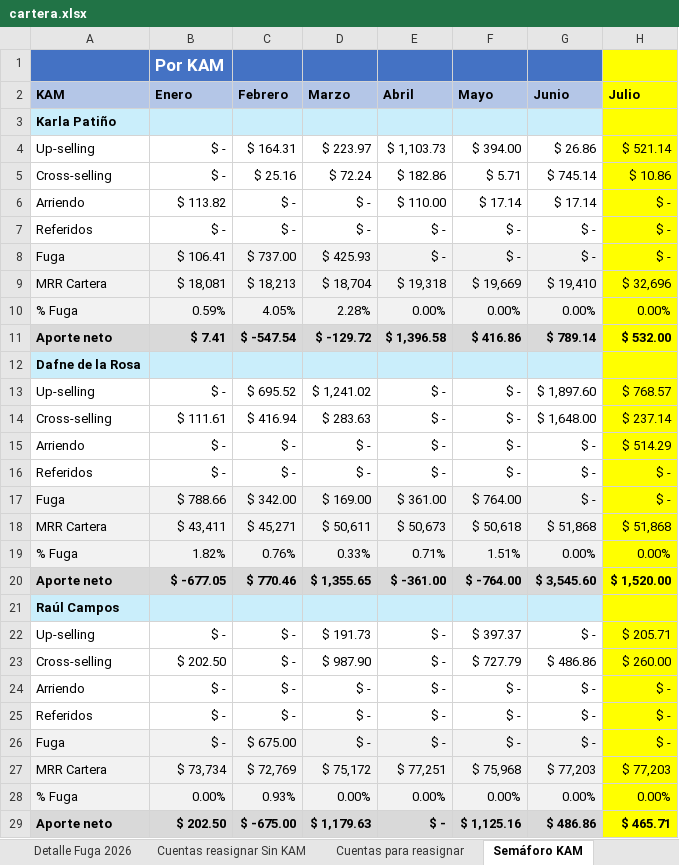
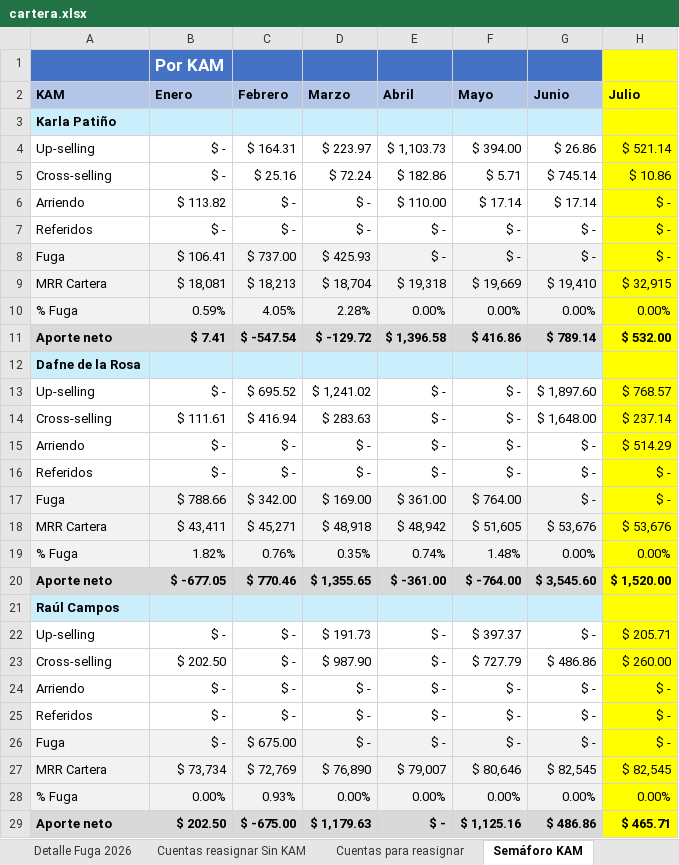
Before and after one commit to fdurancontreras4-ui/monitor-cartera-mx, an Excel workbook: cartera.xlsx, sheet Semáforo KAM, drawn as a sheet; values as stored, in another font and other column widths than the file's, no borders; the diff names each change by its address in the sheet, - before the commit and + after, or states it on an @@ line.

```diff
--- a/cartera.xlsx (sheet Semáforo KAM)
+++ b/cartera.xlsx (sheet Semáforo KAM)
-H9 (Julio): $ 32,696
+H9 (Julio): $ 32,915
-D18 (Marzo): $ 50,611
+D18 (Marzo): $ 48,918
-E18 (Abril): $ 50,673
+E18 (Abril): $ 48,942
-F18 (Mayo): $ 50,618
+F18 (Mayo): $ 51,605
-G18 (Junio): $ 51,868
+G18 (Junio): $ 53,676
-H18 (Julio): $ 51,868
+H18 (Julio): $ 53,676
-D19 (Marzo): 0.33%
+D19 (Marzo): 0.35%
-E19 (Abril): 0.71%
+E19 (Abril): 0.74%
-F19 (Mayo): 1.51%
+F19 (Mayo): 1.48%
-D27 (Marzo): $ 75,172
+D27 (Marzo): $ 76,890
-E27 (Abril): $ 77,251
+E27 (Abril): $ 79,007
-F27 (Mayo): $ 75,968
+F27 (Mayo): $ 80,646
-G27 (Junio): $ 77,203
+G27 (Junio): $ 82,545
-H27 (Julio): $ 77,203
+H27 (Julio): $ 82,545
```
Also changed, not shown: sheet Ventas 2026, sheet MARE MX, sheet Resumen MARE, sheet Detalle Fuga 2026, formulas that keep their value, hidden cells, 1 other file.
